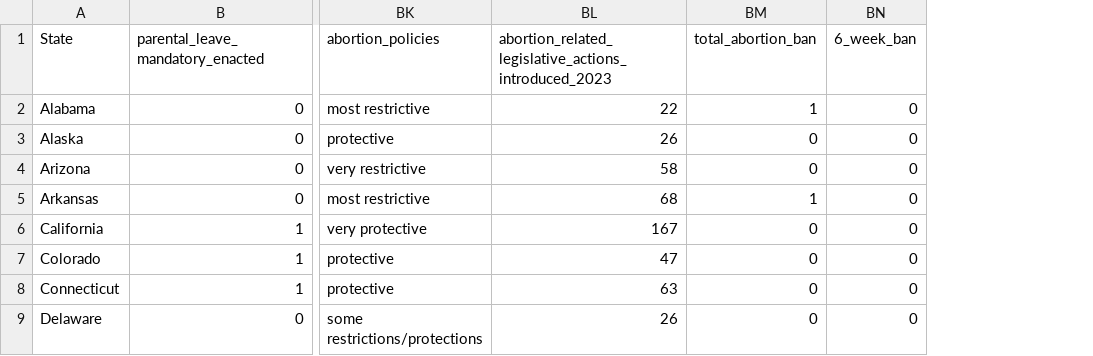
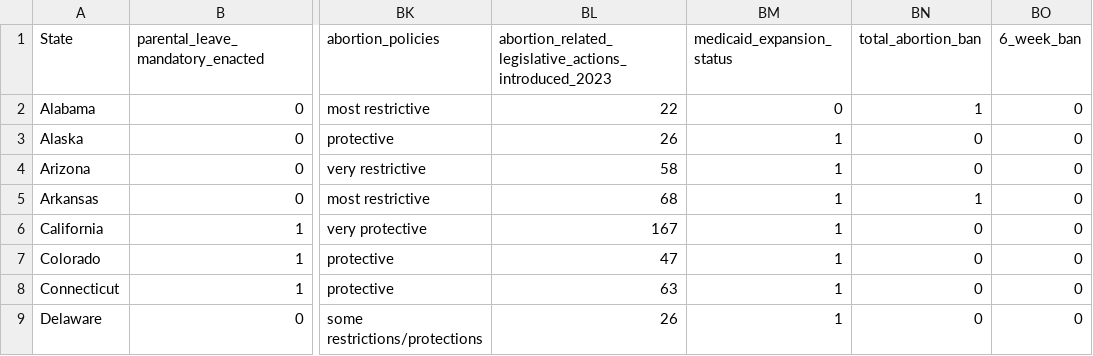
Before and after one commit to data-vs-dogma/researchpaper, a CSV file: data/clean_data/merged_data.csv, drawn as a sheet; only a part is shown, gaps mark what is left out; the diff names each change by its address in the sheet, - before the commit and + after, or states it on an @@ line.

```diff
--- a/data/clean_data/merged_data.csv
+++ b/data/clean_data/merged_data.csv
+column BM (medicaid_expansion_status), rows 2-9: 0 | 1 | 1 | 1 | 1 | 1 | 1 | 1
```
Also changed, not shown: 1 other file.
